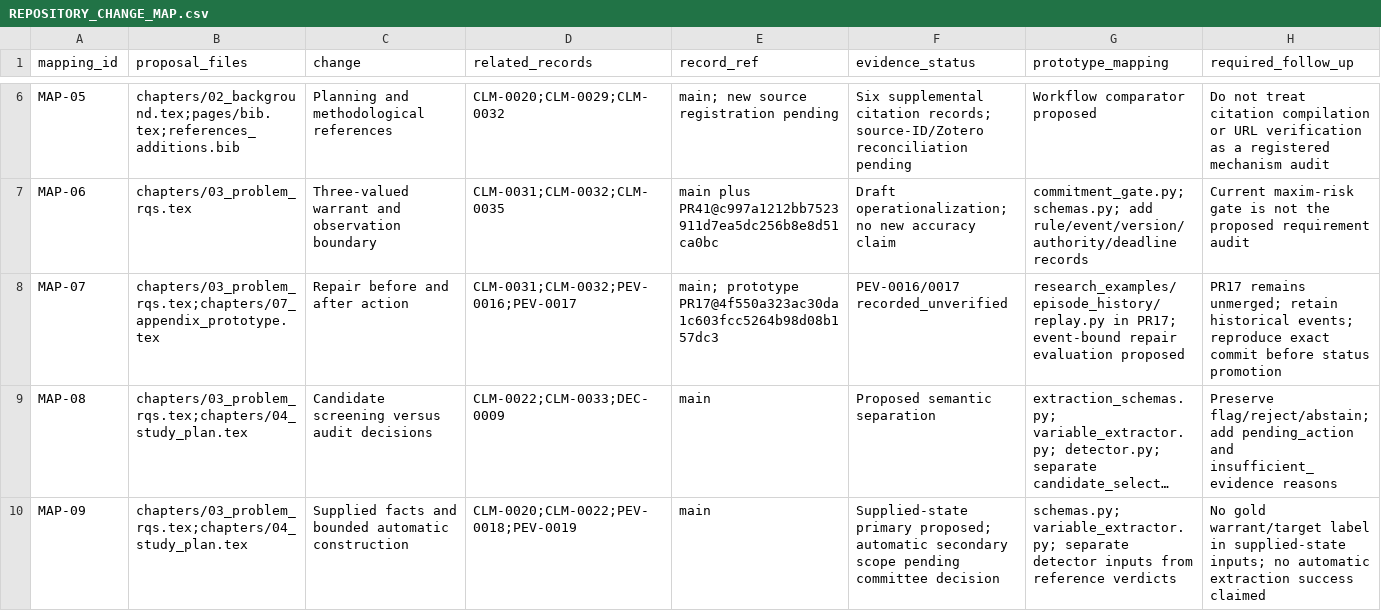
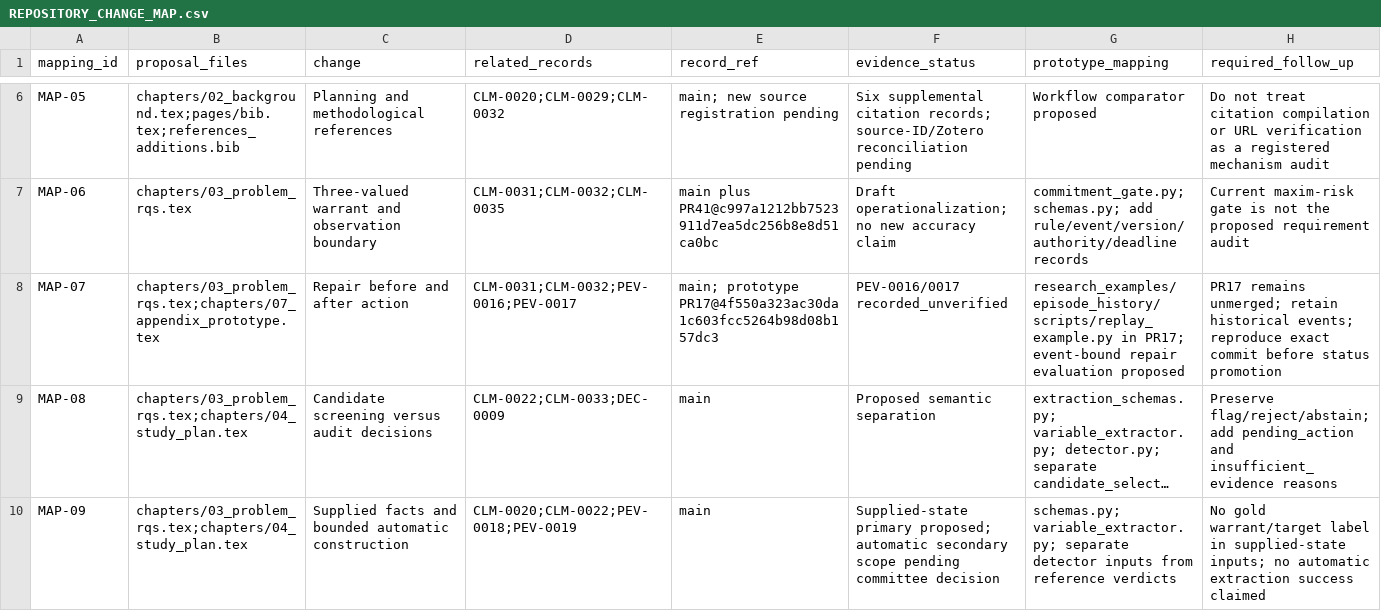
Before and after one commit to dollja/pcc-study-evidence, a CSV file: proposal/revisions/2026-09-17/REPOSITORY_CHANGE_MAP.csv, drawn as a sheet; only a part is shown, gaps mark what is left out; long unchanged cells end in …; the diff names each change by its address in the sheet, - before the commit and + after, or states it on an @@ line.

Commit message:
Correct replay locator and refresh immutable proposal draft link

```diff
--- a/proposal/revisions/2026-09-17/REPOSITORY_CHANGE_MAP.csv
+++ b/proposal/revisions/2026-09-17/REPOSITORY_CHANGE_MAP.csv
-G8 (prototype_mapping): research_examples/episode_history/replay.py in PR17;…
+G8 (prototype_mapping): research_examples/episode_history/scripts/replay_example.py in PR17;…
```
Also changed, not shown: 1 other file.
